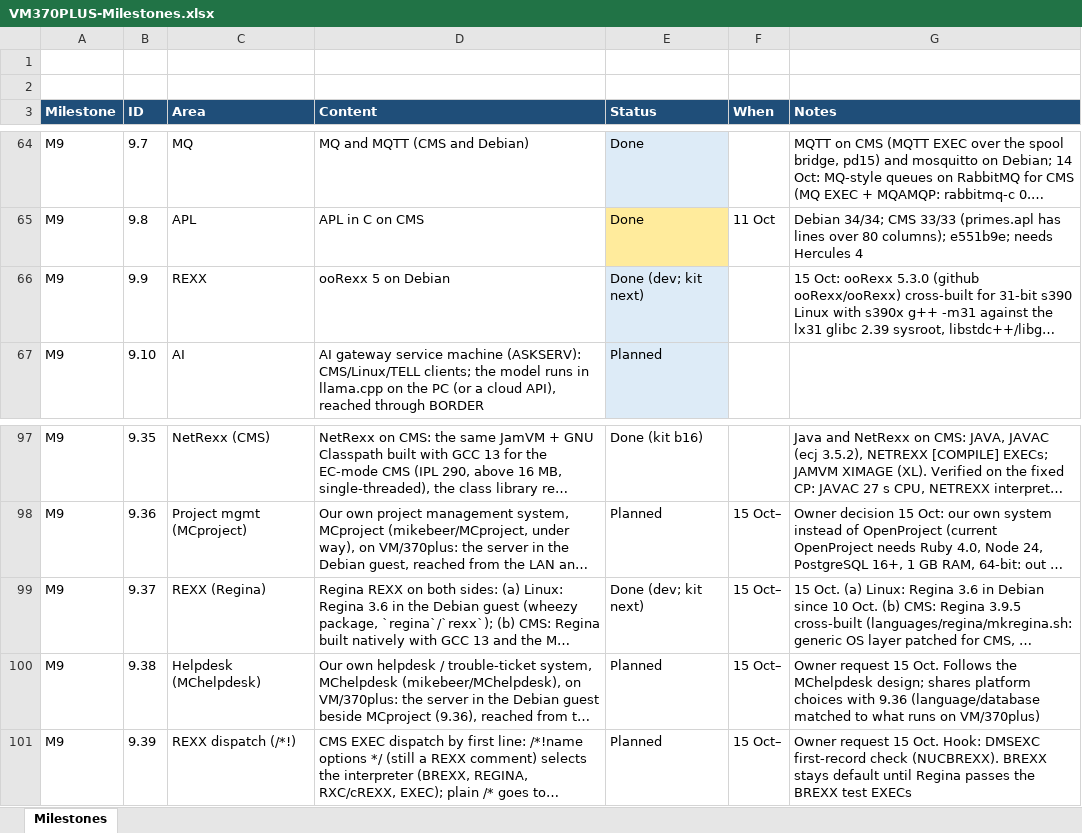
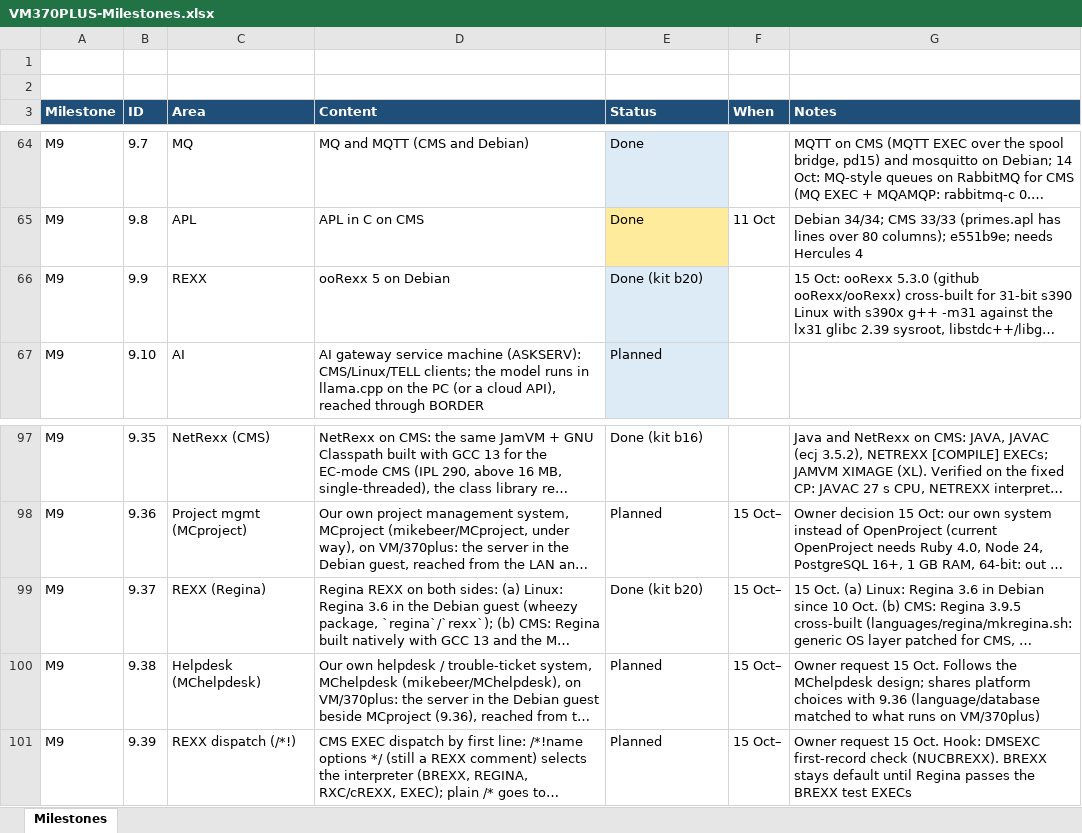
Before and after one commit to mikebeer/vm370plus, an Excel workbook: docs/VM370PLUS-Milestones.xlsx, sheet Milestones, drawn as a sheet; only a part is shown, gaps mark what is left out; long unchanged cells end in …; values as stored, in another font and other column widths than the file's, no borders; the diff names each change by its address in the sheet, - before the commit and + after, or states it on an @@ line.

```diff
--- a/docs/VM370PLUS-Milestones.xlsx (sheet Milestones)
+++ b/docs/VM370PLUS-Milestones.xlsx (sheet Milestones)
-E66 (Status): Done (dev; kit next)
+E66 (Status): Done (kit b20)
-E99 (Status): Done (dev; kit next)
+E99 (Status): Done (kit b20)
```
Also changed, not shown: 8 other files.
